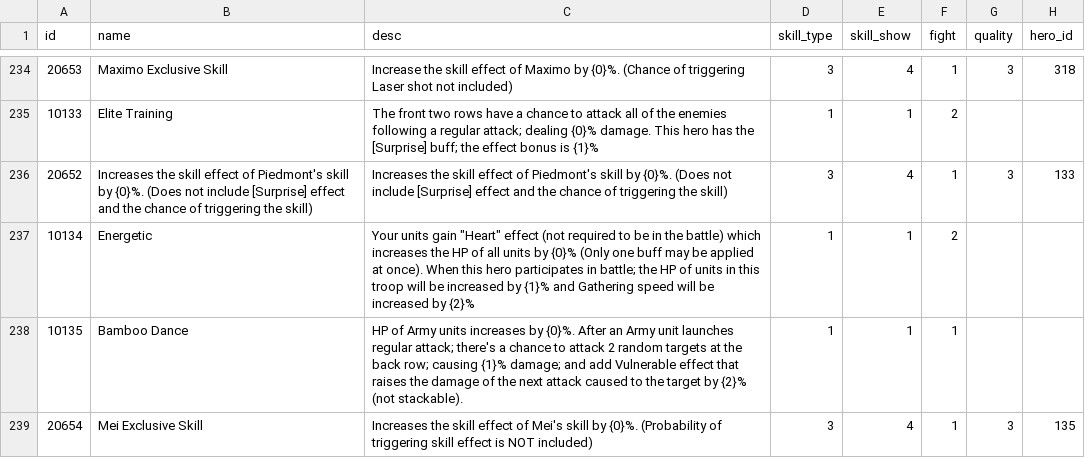
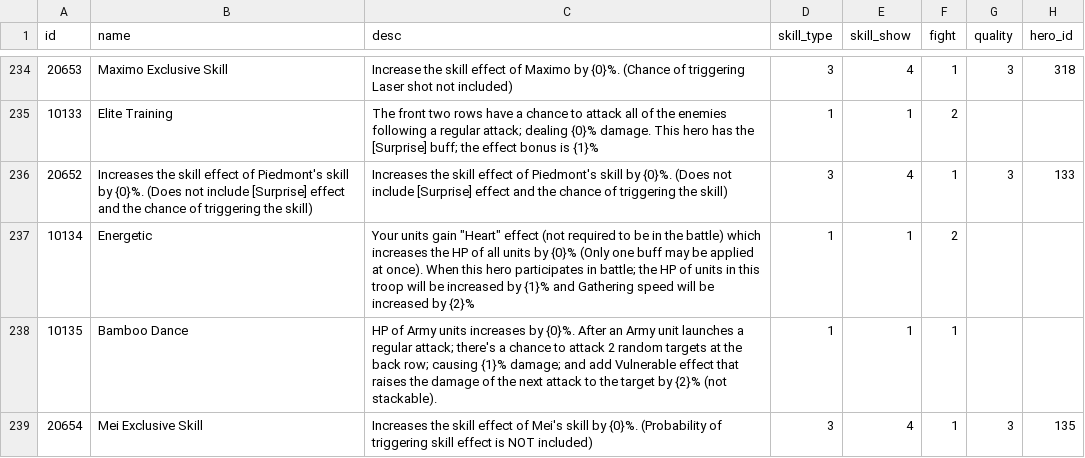
Before and after one commit to kelvinwop/tw-config, a CSV file: hero_skill.csv, drawn as a sheet; only a part is shown, gaps mark what is left out; the diff names each change by its address in the sheet, - before the commit and + after, or states it on an @@ line.

```diff
--- a/hero_skill.csv
+++ b/hero_skill.csv
-C238 (desc): …unit launches regular attack; there's a chance to attack 2 random targets at the back row; causing {1}% damage; and add Vulnerable effect that raises the damage of the next attack caused to the…
+C238 (desc): …unit launches a regular attack; there's a chance to attack 2 random targets at the back row; causing {1}% damage; and add Vulnerable effect that raises the damage of the next attack to the…
```
Also changed, not shown: hero.csv, tutorial_dialog.csv, 1 other file.
